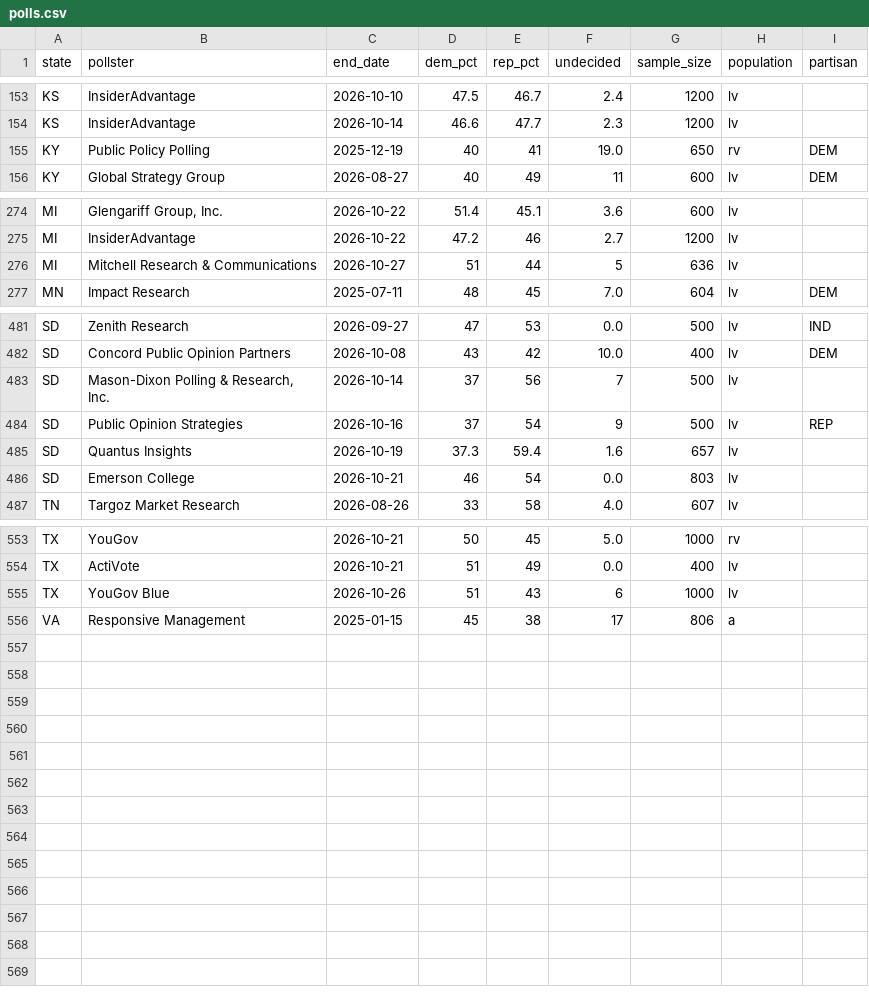
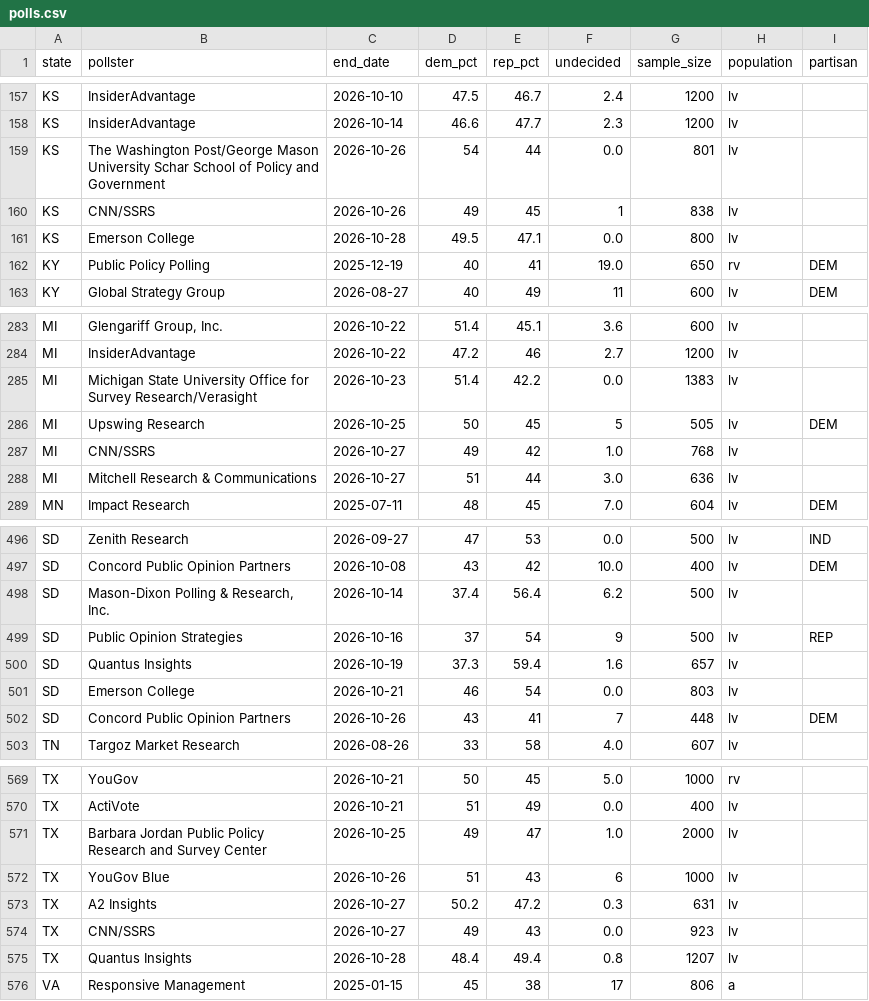
Before and after one commit to riskypearl/Forecast-Model, a CSV file: data/polls.csv, drawn as a sheet; only a part is shown, gaps mark what is left out; the diff covers the shown part only.

```diff
--- a/data/polls.csv
+++ b/data/polls.csv
@@ -154,2 +158,5 @@ KS,InsiderAdvantage,2026-10-10,47.5,46.7,2.4,1200,lv,
 KS,InsiderAdvantage,2026-10-14,46.6,47.7,2.3,1200,lv,
+KS,The Washington Post/George Mason University Schar School of Policy and Government,2026-10-26,54,44,0.0,801,lv,
+KS,CNN/SSRS,2026-10-26,49,45,1,838,lv,
+KS,Emerson College,2026-10-28,49.5,47.1,0.0,800,lv,
 KY,Public Policy Polling,2025-12-19,40,41,19.0,650,rv,DEM
@@ -275,3 +284,6 @@ MI,"Glengariff Group, Inc.",2026-10-22,51.4,45.1,3.6,600,lv,
 MI,InsiderAdvantage,2026-10-22,47.2,46,2.7,1200,lv,
-MI,Mitchell Research & Communications,2026-10-27,51,44,5,636,lv,
+MI,Michigan State University Office for Survey Research/Verasight,2026-10-23,51.4,42.2,0.0,1383,lv,
+MI,Upswing Research,2026-10-25,50,45,5,505,lv,DEM
+MI,CNN/SSRS,2026-10-27,49,42,1.0,768,lv,
+MI,Mitchell Research & Communications,2026-10-27,51,44,3.0,636,lv,
 MN,Impact Research,2025-07-11,48,45,7.0,604,lv,DEM
@@ -482,3 +497,3 @@ SD,Zenith Research,2026-09-27,47,53,0.0,500,lv,IND
 SD,Concord Public Opinion Partners,2026-10-08,43,42,10.0,400,lv,DEM
-SD,"Mason-Dixon Polling & Research, Inc.",2026-10-14,37,56,7,500,lv,
+SD,"Mason-Dixon Polling & Research, Inc.",2026-10-14,37.4,56.4,6.2,500,lv,
 SD,Public Opinion Strategies,2026-10-16,37,54,9,500,lv,REP
@@ -486,2 +501,3 @@ SD,Quantus Insights,2026-10-19,37.3,59.4,1.6,657,lv,
 SD,Emerson College,2026-10-21,46,54,0.0,803,lv,
+SD,Concord Public Opinion Partners,2026-10-26,43,41,7,448,lv,DEM
 TN,Targoz Market Research,2026-08-26,33,58,4.0,607,lv,
@@ -554,3 +570,7 @@ TX,YouGov,2026-10-21,50,45,5.0,1000,rv,
 TX,ActiVote,2026-10-21,51,49,0.0,400,lv,
+TX,Barbara Jordan Public Policy Research and Survey Center,2026-10-25,49,47,1.0,2000,lv,
 TX,YouGov Blue,2026-10-26,51,43,6,1000,lv,
+TX,A2 Insights,2026-10-27,50.2,47.2,0.3,631,lv,
+TX,CNN/SSRS,2026-10-27,49,43,0.0,923,lv,
+TX,Quantus Insights,2026-10-28,48.4,49.4,0.8,1207,lv,
 VA,Responsive Management,2025-01-15,45,38,17,806,a,
```
Also changed, not shown: 9 added rows and 1 edited cell elsewhere in this file, data/gcb_polls.csv, data/gov_polls.csv, 12 other files.
